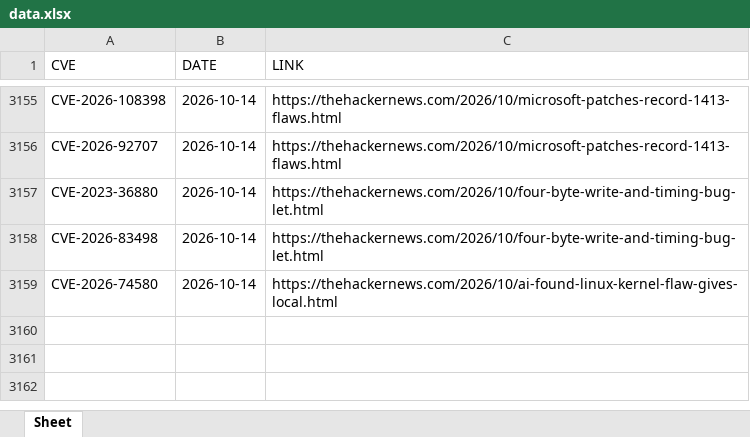
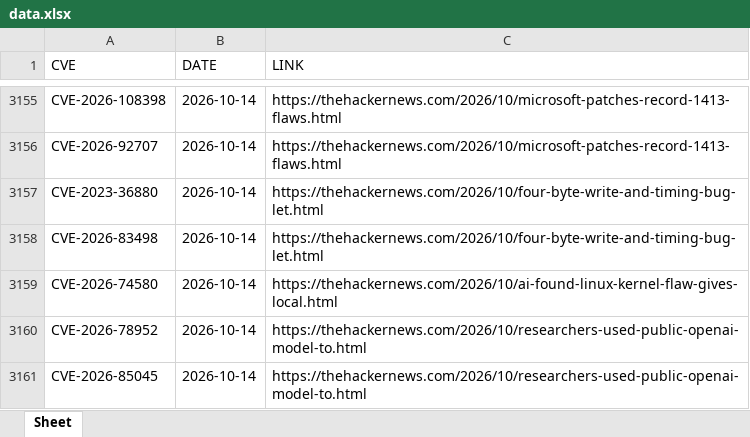
Before and after one commit to thanujbtech-lgtm/hackernews_cve, an Excel workbook: data.xlsx, sheet Sheet, drawn as a sheet; only a part is shown, gaps mark what is left out; values as stored, in another font and other column widths than the file's, no borders; the diff names each change by its address in the sheet, - before the commit and + after, or states it on an @@ line.

```diff
--- a/data.xlsx (sheet Sheet)
+++ b/data.xlsx (sheet Sheet)
+row 3160: CVE-2026-78952 | 2026-10-14 | https://thehackernews.com/2026/10/researchers-used-public-openai-model-to.html
+row 3161: CVE-2026-85045 | 2026-10-14 | https://thehackernews.com/2026/10/researchers-used-public-openai-model-to.html
```
